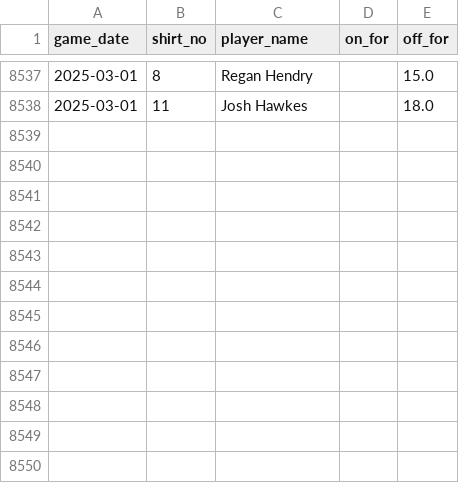
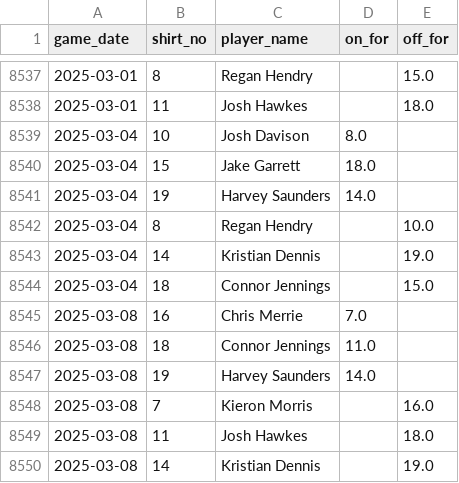
Before and after one commit to petebrown/data-updater-v2, a CSV file: data-r/subs.csv, drawn as a sheet; only a part is shown, gaps mark what is left out; the diff names each change by its address in the sheet, - before the commit and + after, or states it on an @@ line.

```diff
--- a/data-r/subs.csv
+++ b/data-r/subs.csv
+row 8539: 2025-03-04 | 10 | Josh Davison | 8.0
+row 8540: 2025-03-04 | 15 | Jake Garrett | 18.0
+row 8541: 2025-03-04 | 19 | Harvey Saunders | 14.0
+row 8542: 2025-03-04 | 8 | Regan Hendry |  | 10.0
+row 8543: 2025-03-04 | 14 | Kristian Dennis |  | 19.0
+row 8544: 2025-03-04 | 18 | Connor Jennings |  | 15.0
+row 8545: 2025-03-08 | 16 | Chris Merrie | 7.0
+row 8546: 2025-03-08 | 18 | Connor Jennings | 11.0
+row 8547: 2025-03-08 | 19 | Harvey Saunders | 14.0
+row 8548: 2025-03-08 | 7 | Kieron Morris |  | 16.0
+row 8549: 2025-03-08 | 11 | Josh Hawkes |  | 18.0
+row 8550: 2025-03-08 | 14 | Kristian Dennis |  | 19.0
```
Also changed, not shown: data/league_tables.csv, data/match_stats.csv, 29 other files.
